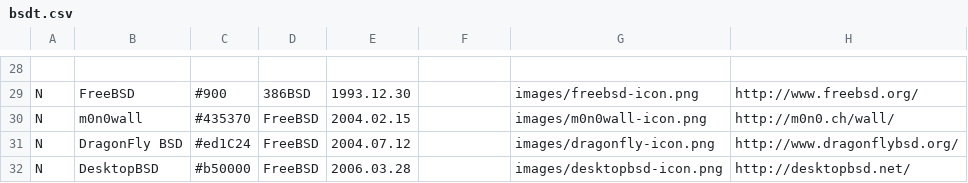
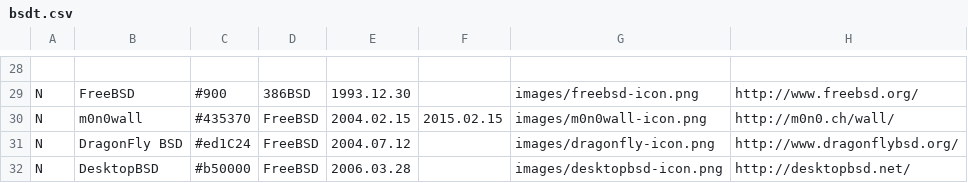
Before and after one commit to FabioLolix/BSD-Timeline, a CSV file: bsdt.csv, drawn as a sheet; only a part is shown, gaps mark what is left out; the diff names each change by its address in the sheet, - before the commit and + after, or states it on an @@ line.

```diff
--- a/bsdt.csv
+++ b/bsdt.csv
-F30: (empty)
+F30: 2015.02.15
```
Also changed, not shown: 1 other file.
